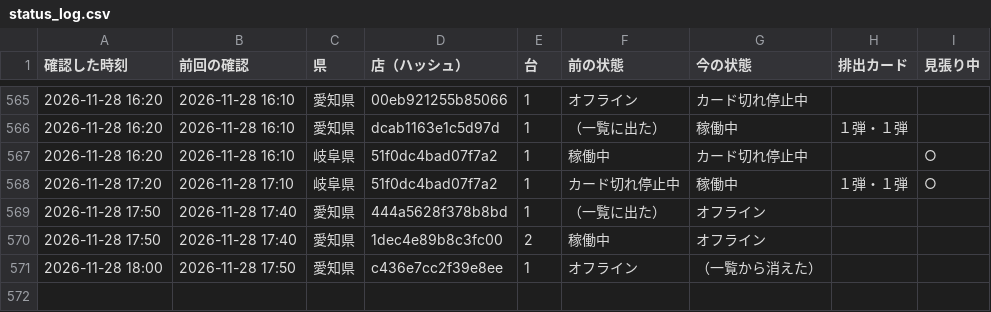
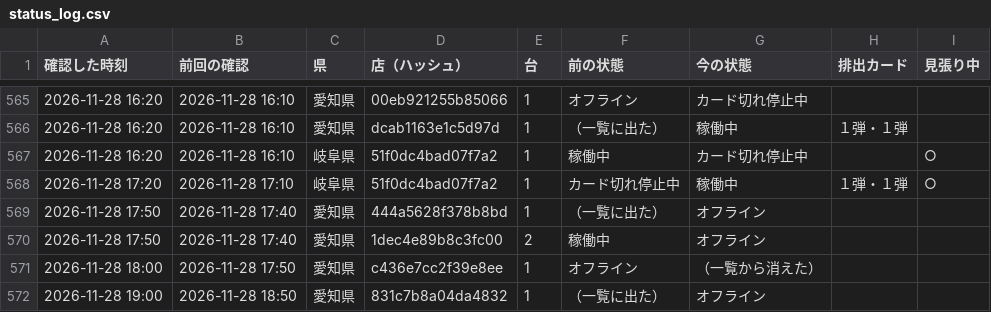
Before and after one commit to kous8770/aikatsu-shop-watch, a CSV file: status_log.csv, drawn as a sheet; only a part is shown, gaps mark what is left out.

```diff
--- a/status_log.csv
+++ b/status_log.csv
@@ -571 +571,2 @@
 2026-11-28 18:00,2026-11-28 17:50,愛知県,c436e7cc2f39e8ee,1,オフライン,（一覧から消えた）,,
+2026-11-28 19:00,2026-11-28 18:50,愛知県,831c7b8a04da4832,1,（一覧に出た）,オフライン,,
```
Also changed, not shown: 1 other file.
